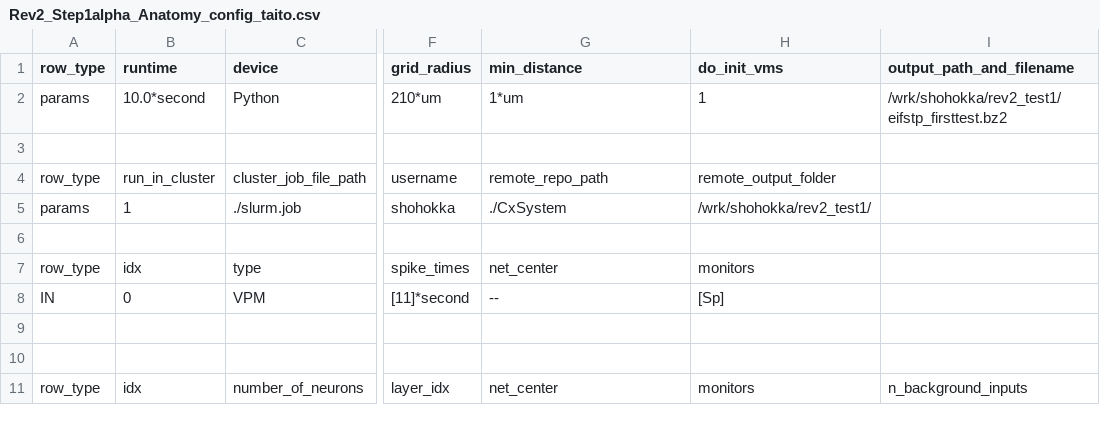
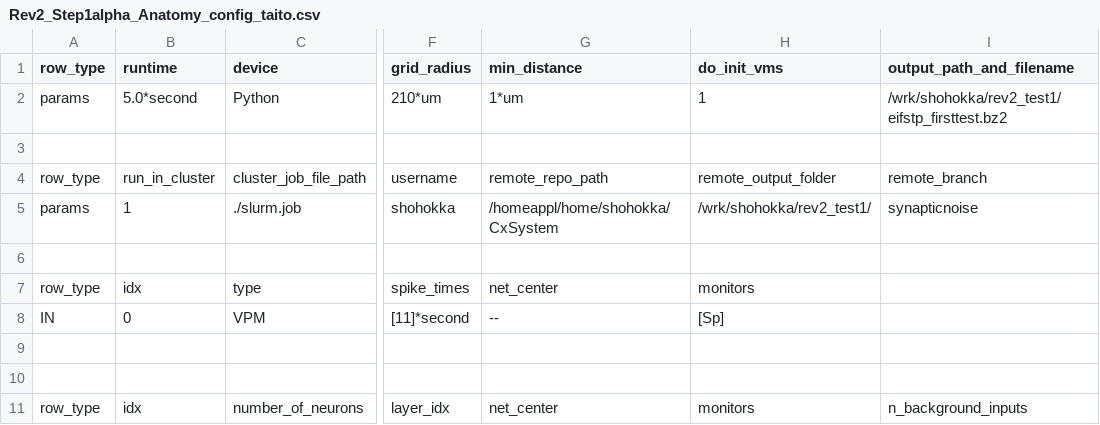
Before and after one commit to VisualNeuroscience-UH/CxSystem, a CSV file: config_files/Rev2_Step1alpha_Anatomy_config_taito.csv, drawn as a sheet; only a part is shown, gaps mark what is left out; the diff names each change by its address in the sheet, - before the commit and + after, or states it on an @@ line.

Commit message:
Store some Rev2 configs

```diff
--- a/config_files/Rev2_Step1alpha_Anatomy_config_taito.csv
+++ b/config_files/Rev2_Step1alpha_Anatomy_config_taito.csv
-B2 (runtime): 10.0*second
+B2 (runtime): 5.0*second
-I4 (output_path_and_filename): (empty)
+I4 (output_path_and_filename): remote_branch
-G5 (min_distance): ./CxSystem
+G5 (min_distance): /homeappl/home/shohokka/CxSystem
-I5 (output_path_and_filename): (empty)
+I5 (output_path_and_filename): synapticnoise
```
Also changed, not shown: config_files/Rev2_Step1alpha_Physiology_config.csv, 9 other files.
